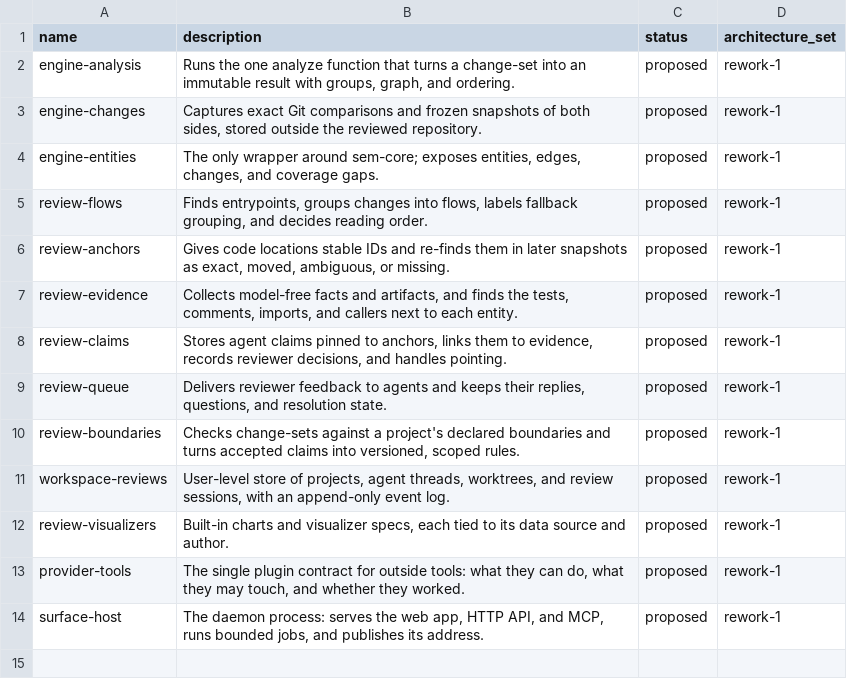
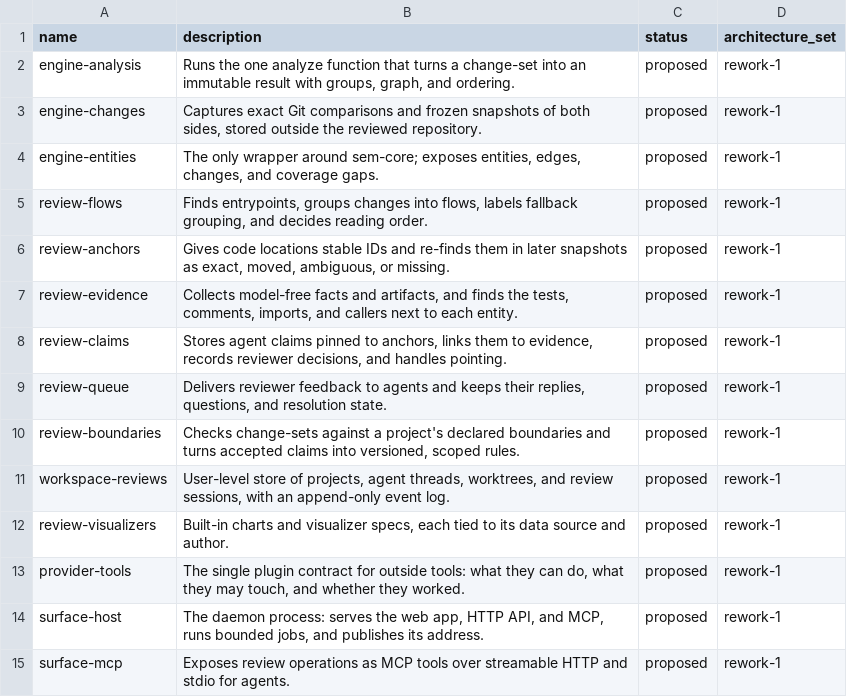
Before and after one commit to mikenrafter/diff-core, a CSV file: residual/components.csv, drawn as a sheet; the diff names each change by its address in the sheet, - before the commit and + after, or states it on an @@ line.

```diff
--- a/residual/components.csv
+++ b/residual/components.csv
+row 15: surface-mcp | Exposes review operations as MCP tools over streamable HTTP and stdio for agents. | proposed | rework-1
```
Also changed, not shown: residual/residues.csv, 1 other file.
